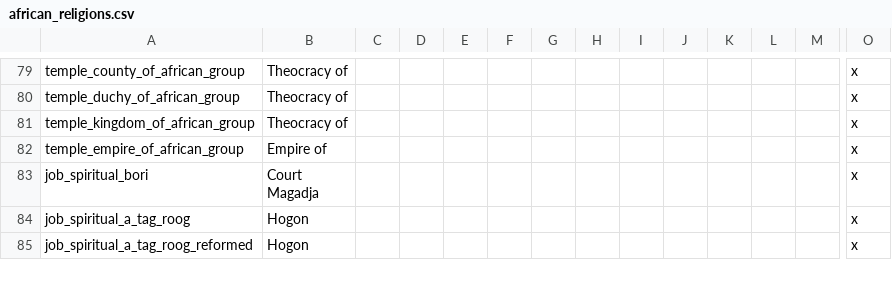
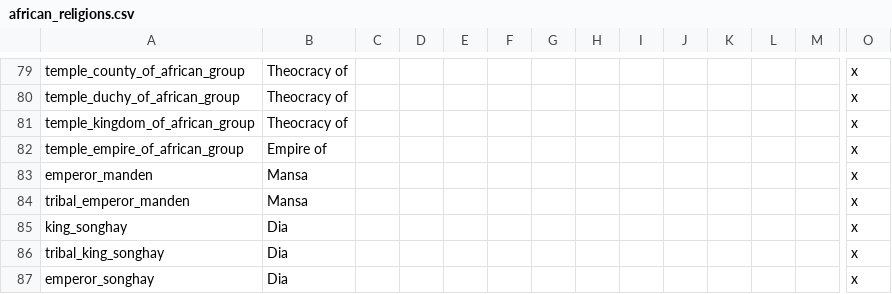
Before and after one commit to faiuwle/CK2AfricanReligionsMod, a CSV file: AfricanReligions/localisation/african_religions.csv, drawn as a sheet; only a part is shown, gaps mark what is left out; the shorter side is filled out with more unchanged rows; rows hold the shown columns only; the diff covers the shown part only; the diff names each change by its address in the sheet, - before the commit and + after, or states it on an @@ line.

```diff
--- a/AfricanReligions/localisation/african_religions.csv
+++ b/AfricanReligions/localisation/african_religions.csv
+row 83: emperor_manden | Mansa |  |  |  |  |  |  |  |  |  |  |  | x
+row 84: tribal_emperor_manden | Mansa |  |  |  |  |  |  |  |  |  |  |  | x
+row 85: king_songhay | Dia |  |  |  |  |  |  |  |  |  |  |  | x
+row 86: tribal_king_songhay | Dia |  |  |  |  |  |  |  |  |  |  |  | x
+row 87: emperor_songhay | Dia |  |  |  |  |  |  |  |  |  |  |  | x
```
Also changed, not shown: 11 added rows, 1 removed row and 2 edited cells elsewhere in this file, AfricanReligions/localisation/AAAvanilla_overrides.csv, 17 other files.
